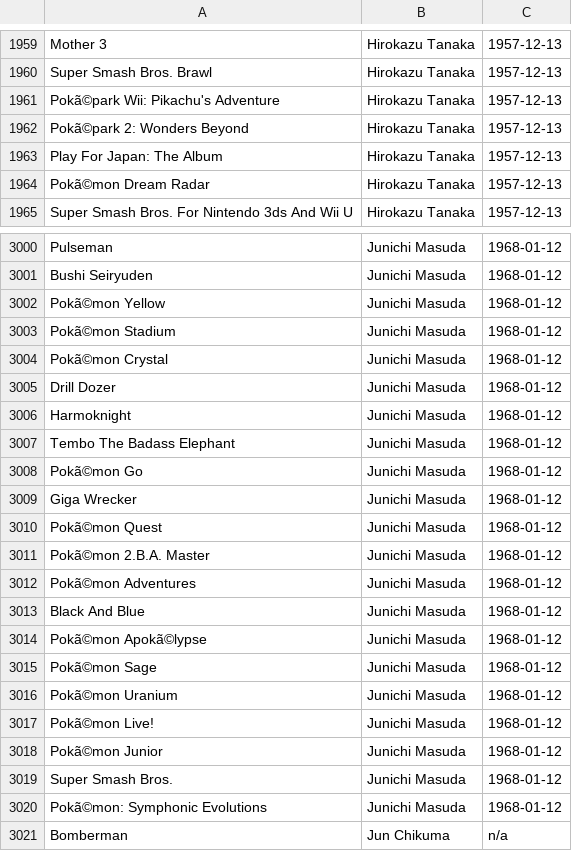
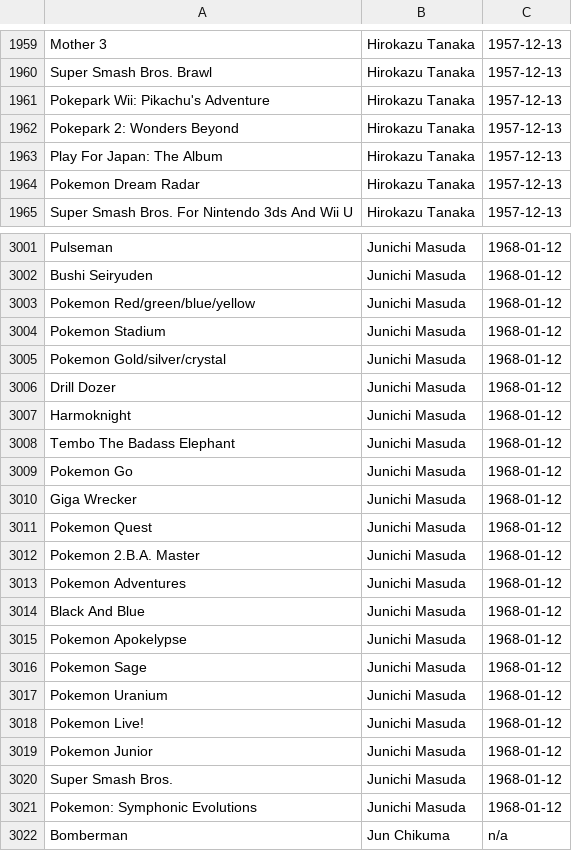
Before and after one commit to ewijohnson/johnson_eric_data_mashup_project, a CSV file: Datasets/Wikipedia/List of Video Game Musicians/all_composer_data_cleaned.csv, drawn as a sheet; only a part is shown, gaps mark what is left out; the diff covers the shown part only.

Commit message:
openrefine-cleaned more files, just need to do vgmdb files now

```diff
--- a/Datasets/Wikipedia/List of Video Game Musicians/all_composer_data_cleaned.csv
+++ b/Datasets/Wikipedia/List of Video Game Musicians/all_composer_data_cleaned.csv
@@ -1960,6 +1960,6 @@ Mother 3,Hirokazu Tanaka,1957-12-13
 Super Smash Bros. Brawl,Hirokazu Tanaka,1957-12-13
-Pokã©park Wii: Pikachu's Adventure,Hirokazu Tanaka,1957-12-13
-Pokã©park 2: Wonders Beyond,Hirokazu Tanaka,1957-12-13
+Pokepark Wii: Pikachu's Adventure,Hirokazu Tanaka,1957-12-13
+Pokepark 2: Wonders Beyond,Hirokazu Tanaka,1957-12-13
 Play For Japan: The Album,Hirokazu Tanaka,1957-12-13
-Pokã©mon Dream Radar,Hirokazu Tanaka,1957-12-13
+Pokemon Dream Radar,Hirokazu Tanaka,1957-12-13
 Super Smash Bros. For Nintendo 3ds And Wii U,Hirokazu Tanaka,1957-12-13
@@ -3001,5 +3002,5 @@ Pulseman,Junichi Masuda,1968-01-12
 Bushi Seiryuden,Junichi Masuda,1968-01-12
-Pokã©mon Yellow,Junichi Masuda,1968-01-12
-Pokã©mon Stadium,Junichi Masuda,1968-01-12
-Pokã©mon Crystal,Junichi Masuda,1968-01-12
+Pokemon Red/green/blue/yellow,Junichi Masuda,1968-01-12
+Pokemon Stadium,Junichi Masuda,1968-01-12
+Pokemon Gold/silver/crystal,Junichi Masuda,1968-01-12
 Drill Dozer,Junichi Masuda,1968-01-12
@@ -3007,15 +3008,15 @@ Harmoknight,Junichi Masuda,1968-01-12
 Tembo The Badass Elephant,Junichi Masuda,1968-01-12
-Pokã©mon Go,Junichi Masuda,1968-01-12
+Pokemon Go,Junichi Masuda,1968-01-12
 Giga Wrecker,Junichi Masuda,1968-01-12
-Pokã©mon Quest,Junichi Masuda,1968-01-12
-Pokã©mon 2.B.A. Master,Junichi Masuda,1968-01-12
-Pokã©mon Adventures,Junichi Masuda,1968-01-12
+Pokemon Quest,Junichi Masuda,1968-01-12
+Pokemon 2.B.A. Master,Junichi Masuda,1968-01-12
+Pokemon Adventures,Junichi Masuda,1968-01-12
 Black And Blue,Junichi Masuda,1968-01-12
-Pokã©mon Apokã©lypse,Junichi Masuda,1968-01-12
-Pokã©mon Sage,Junichi Masuda,1968-01-12
-Pokã©mon Uranium,Junichi Masuda,1968-01-12
-Pokã©mon Live!,Junichi Masuda,1968-01-12
-Pokã©mon Junior,Junichi Masuda,1968-01-12
+Pokemon Apokelypse,Junichi Masuda,1968-01-12
+Pokemon Sage,Junichi Masuda,1968-01-12
+Pokemon Uranium,Junichi Masuda,1968-01-12
+Pokemon Live!,Junichi Masuda,1968-01-12
+Pokemon Junior,Junichi Masuda,1968-01-12
 Super Smash Bros.,Junichi Masuda,1968-01-12
-Pokã©mon: Symphonic Evolutions,Junichi Masuda,1968-01-12
+Pokemon: Symphonic Evolutions,Junichi Masuda,1968-01-12
 Bomberman,Jun Chikuma,n/a
```
Also changed, not shown: 5 added rows and 21 edited cells elsewhere in this file, 2 other files.
